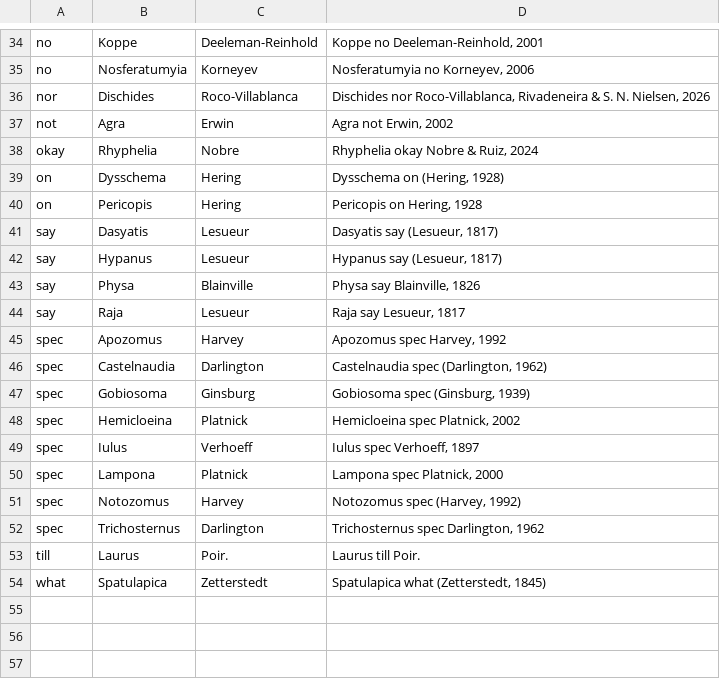
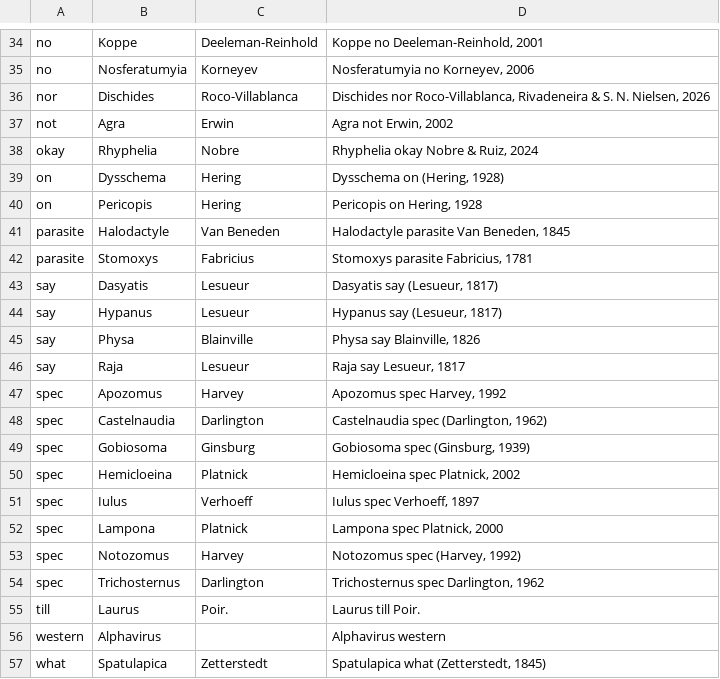
Before and after one commit to gbif/name-parser-rust, a TSV file: crates/nameparser/resources/whitelist-epithets.tsv, drawn as a sheet; only a part is shown, gaps mark what is left out; the diff names each change by its address in the sheet, - before the commit and + after, or states it on an @@ line.

Commit message:
fix(parser): more words that are no genus or epithet
The first word of "ADN Suelo" and "Wurm-8005097" and a herbarium record
("HNT_Specimen:5625_Accession:29540") are no name, OTHER. The word "Genus"
before anything else ("Genus sp.", "Genus B sp. 1") and "unpublished name"
are placeholders.

"accession", "parasite", "sample", "specimen" and "western" join the epithet
blacklist, and flag a name doubtful. "Stomoxys parasite Fabricius, 1781" and
"Halodactyle parasite Van Beneden, 1845" are real and go on the whitelist.

Closes #211

```diff
--- a/crates/nameparser/resources/whitelist-epithets.tsv
+++ b/crates/nameparser/resources/whitelist-epithets.tsv
+row 41: parasite | Halodactyle | Van Beneden | Halodactyle parasite Van Beneden, 1845
+row 42: parasite | Stomoxys | Fabricius | Stomoxys parasite Fabricius, 1781
+row 56: western | Alphavirus |  | Alphavirus western
```
Also changed, not shown: 5 other files.
